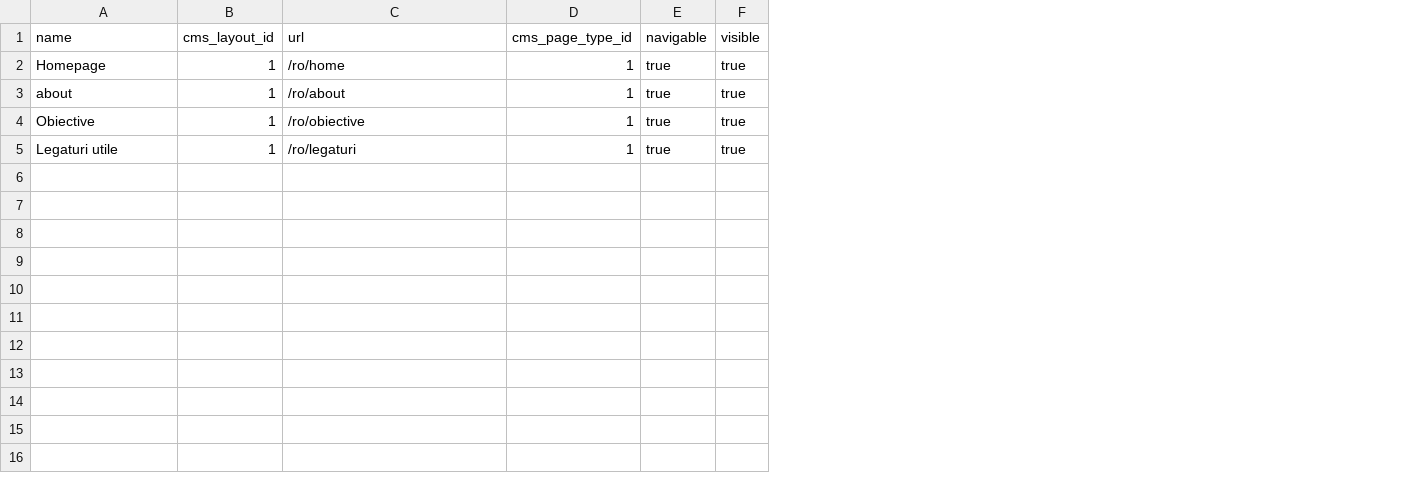
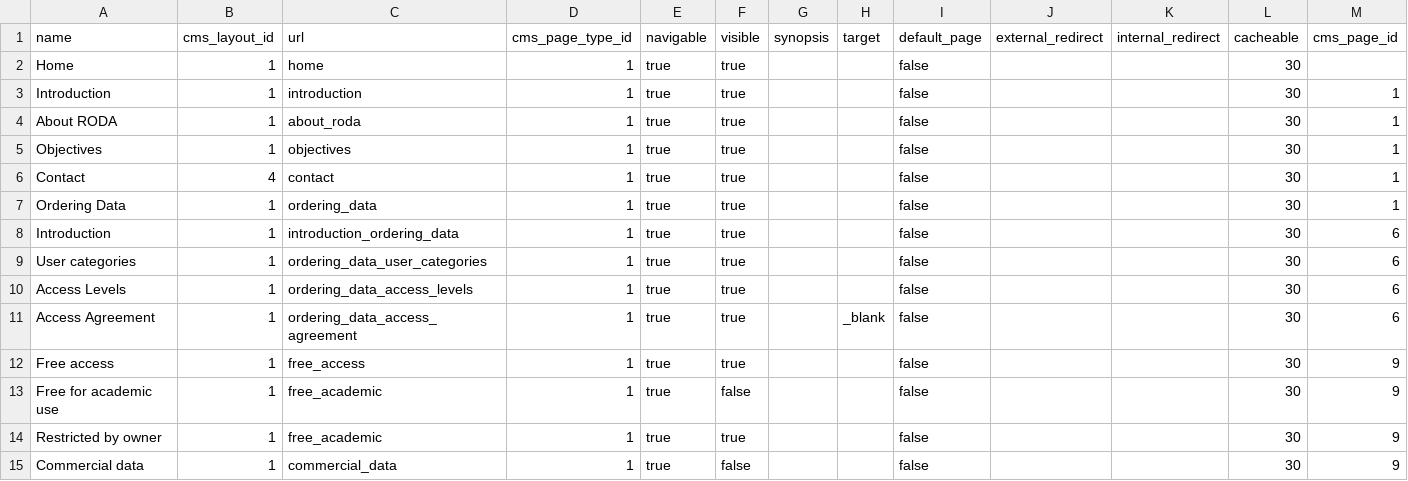
Before and after one commit to cosminrentea/roda, a CSV file: src/main/resources/csv-extra/7_cms_page.csv, drawn as a sheet; addresses are those after the commit; the diff names each change by its address in the sheet, - before the commit and + after, or states it on an @@ line.

Commit message:
CMS Page Management: - changes in domain class CmsPage (new fields) - add "many-to-many" relation with the Lang table (avoiding the alter of the Lang table) - transformer, service and controller classes for GET and POST methods - csv files for data insertion in the database and testing

```diff
--- a/src/main/resources/csv-extra/7_cms_page.csv
+++ b/src/main/resources/csv-extra/7_cms_page.csv
+column G (synopsis), empty
+column H (target), empty
+column I (default_page), row 2: false; rows 4-5: false | false; row 7: false
+column J (external_redirect), empty
+column K (internal_redirect), empty
+column L (cacheable), row 2: 30; rows 4-5: 30 | 30; row 7: 30
+column M (cms_page_id), rows 4-5: 1 | 1; row 7: 1
-A2 (name): Homepage
+A2 (name): Home
-C2 (url): /ro/home
+C2 (url): home
+row 3: Introduction | 1 | introduction | 1 | true | true |  |  | false |  |  | 30 | 1
-A4 (name): about
+A4 (name): About RODA
-C4 (url): /ro/about
+C4 (url): about_roda
-A5 (name): Obiective
+A5 (name): Objectives
-C5 (url): /ro/obiective
+C5 (url): objectives
+row 6: Contact | 4 | contact | 1 | true | true |  |  | false |  |  | 30 | 1
-A7 (name): Legaturi utile
+A7 (name): Ordering Data
-C7 (url): /ro/legaturi
+C7 (url): ordering_data
+row 8: Introduction | 1 | introduction_ordering_data | 1 | true | true |  |  | false |  |  | 30 | 6
+row 9: User categories | 1 | ordering_data_user_categories | 1 | true | true |  |  | false |  |  | 30 | 6
+row 10: Access Levels | 1 | ordering_data_access_levels | 1 | true | true |  |  | false |  |  | 30 | 6
+row 11: Access Agreement | 1 | ordering_data_access_agreement | 1 | true | true |  | _blank | false |  |  | 30 | 6
+row 12: Free access | 1 | free_access | 1 | true | true |  |  | false |  |  | 30 | 9
+row 13: Free for academic use | 1 | free_academic | 1 | true | false |  |  | false |  |  | 30 | 9
+row 14: Restricted by owner | 1 | free_academic | 1 | true | true |  |  | false |  |  | 30 | 9
+row 15: Commercial data | 1 | commercial_data | 1 | true | false |  |  | false |  |  | 30 | 9
```
Also changed, not shown: 17 other files.
